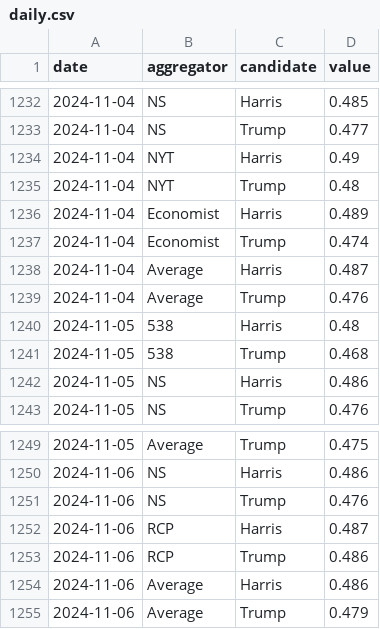
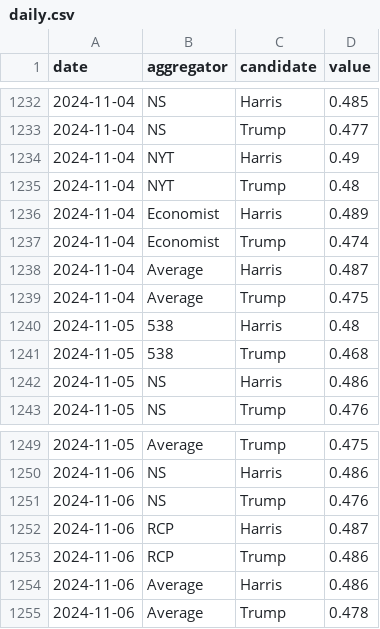
Before and after one commit to hidegmisi/us2024_tracker, a CSV file: docs/data/daily.csv, drawn as a sheet; only a part is shown, gaps mark what is left out.

```diff
--- a/docs/data/daily.csv
+++ b/docs/data/daily.csv
@@ -1238,3 +1238,3 @@ date,aggregator,candidate,value
 2024-11-04,Average,Harris,0.487
-2024-11-04,Average,Trump,0.476
+2024-11-04,Average,Trump,0.475
 2024-11-05,538,Harris,0.48
@@ -1254,2 +1254,2 @@ date,aggregator,candidate,value
 2024-11-06,Average,Harris,0.486
-2024-11-06,Average,Trump,0.479
+2024-11-06,Average,Trump,0.478
```
